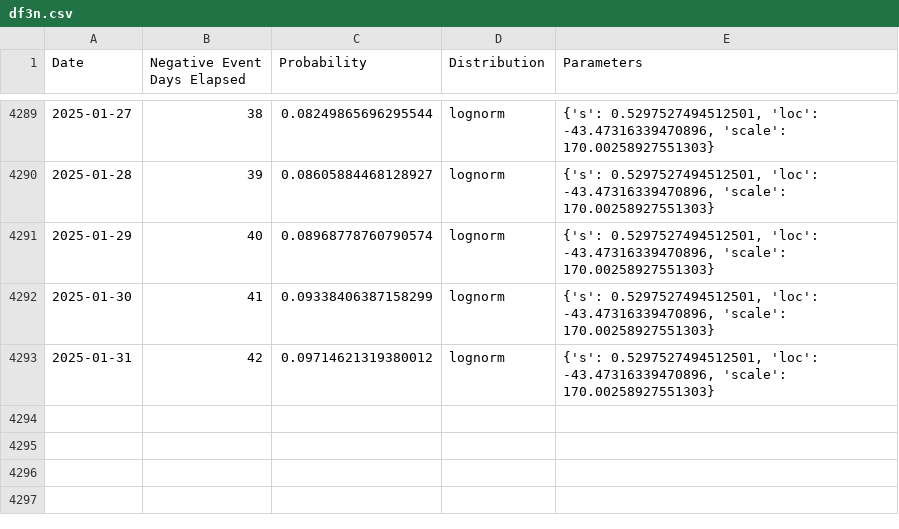
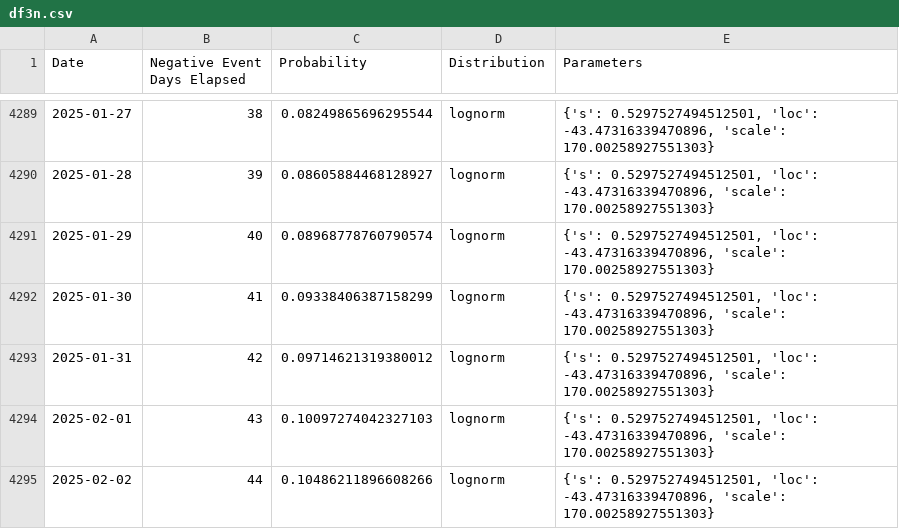
Before and after one commit to k-pantelidis/k-pantelidis.github.io, a CSV file: methodologies/ConditionalDistributionProbabilityEvents/data/df3n.csv, drawn as a sheet; only a part is shown, gaps mark what is left out; the diff names each change by its address in the sheet, - before the commit and + after, or states it on an @@ line.

```diff
--- a/methodologies/ConditionalDistributionProbabilityEvents/data/df3n.csv
+++ b/methodologies/ConditionalDistributionProbabilityEvents/data/df3n.csv
+row 4294: 2025-02-01 | 43 | 0.10097274042327103 | lognorm | {'s': 0.5297527494512501, 'loc': -43.47316339470896, 'scale': 170.00258927551303}
+row 4295: 2025-02-02 | 44 | 0.10486211896608266 | lognorm | {'s': 0.5297527494512501, 'loc': -43.47316339470896, 'scale': 170.00258927551303}
```
Also changed, not shown: methodologies/ConditionalDistributionProbabilityEvents/data/df1.csv, methodologies/ConditionalDistributionProbabilityEvents/data/df3p.csv, 5 other files.
